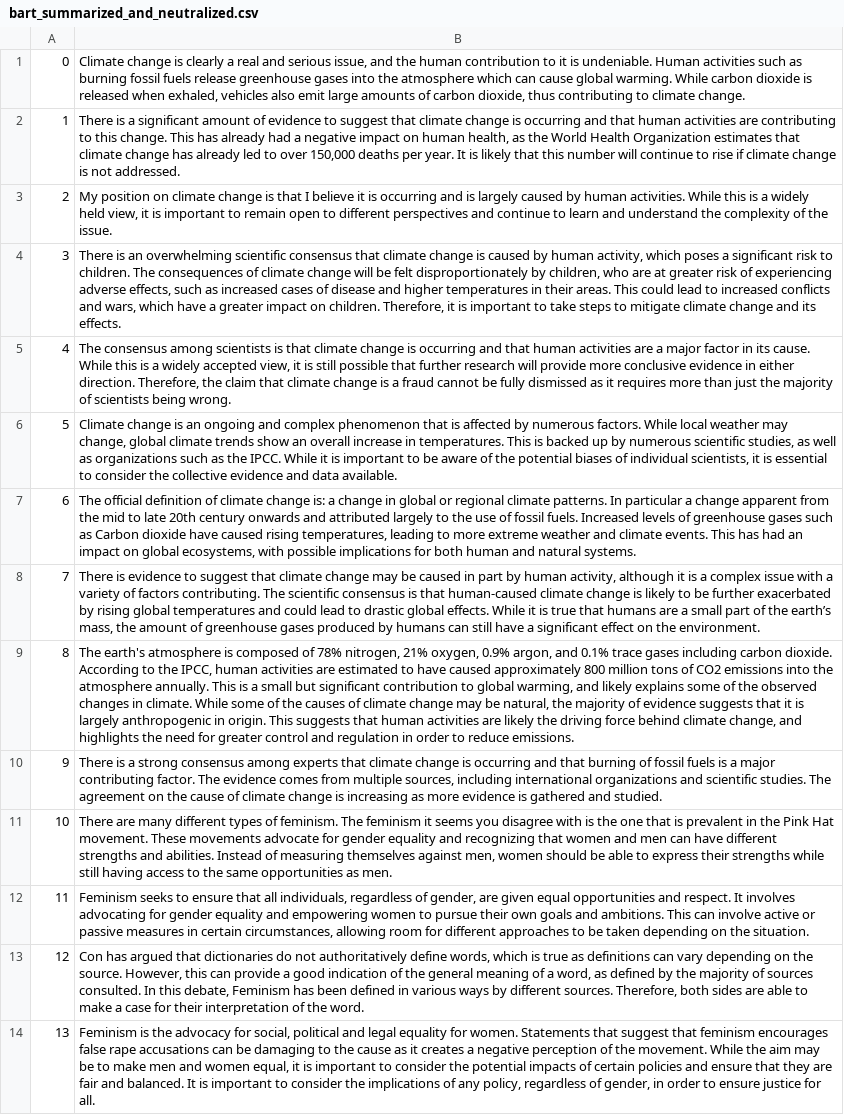
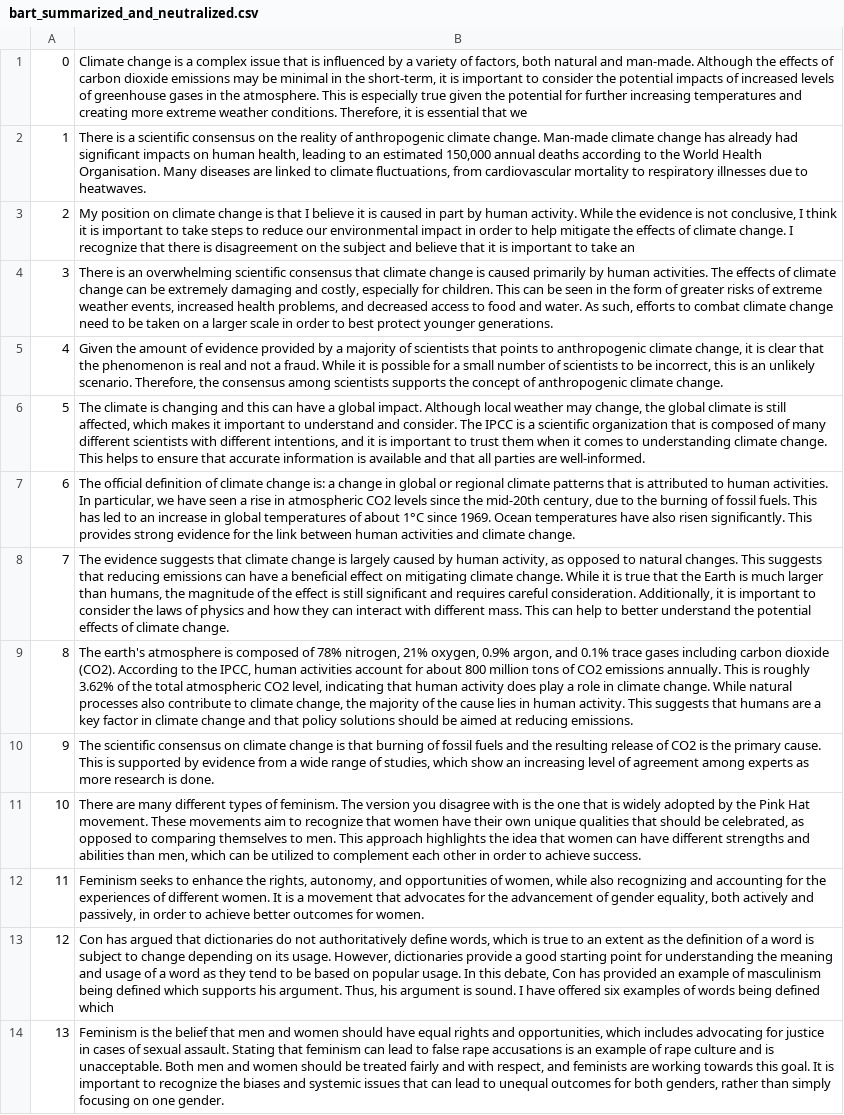
Before and after one commit to shahbazsyed/oasis-demo, a CSV file: data/results-by-corpus/argsme/both/bart_summarized_and_neutralized.csv, drawn as a sheet; only a part is shown; the diff covers the shown part only; the diff names each change by its address in the sheet, - before the commit and + after, or states it on an @@ line.

```diff
--- a/data/results-by-corpus/argsme/both/bart_summarized_and_neutralized.csv
+++ b/data/results-by-corpus/argsme/both/bart_summarized_and_neutralized.csv
-B1: …change is clearly a real and serious issue, and the human contribution to it is undeniable. Human activities such as burning fossil fuels release greenhouse gases into the atmosphere which can cause global warming. While carbon dioxide is released when exhaled, vehicles also emit large amounts of carbon dioxide, thus contributing to climate change.
+B1: …change is a complex issue that is influenced by a variety of factors, both natural and man-made. Although the effects of carbon dioxide emissions may be minimal in the short-term, it is important to consider the potential impacts of increased levels of greenhouse gases in the atmosphere. This is especially true given the potential for further increasing temperatures and creating more extreme weather conditions. Therefore, it is essential that we
-B2: …is a significant amount of evidence to suggest that climate change is occurring and that human activities are contributing to this change. This has already had a negative impact on human health, as the World Health Organization estimates that climate change has already led to over 150,000 deaths per year. It is likely that this number will continue to rise if climate change is not addressed.
+B2: …is a scientific consensus on the reality of anthropogenic climate change. Man-made climate change has already had significant impacts on human health, leading to an estimated 150,000 annual deaths according to the World Health Organisation. Many diseases are linked to climate fluctuations, from cardiovascular mortality to respiratory illnesses due to heatwaves.
-B3: …it is occurring and is largely caused by human activities. While this is a widely held view, it is important to remain open to different perspectives and continue to learn and understand the complexity of the issue.
+B3: …it is caused in part by human activity. While the evidence is not conclusive, I think it is important to take steps to reduce our environmental impact in order to help mitigate the effects of climate change. I recognize that there is disagreement on the subject and believe that it is important to take an
-B4: …is caused by human activity, which poses a significant risk to children. The consequences of climate change will be felt disproportionately by children, who are at greater risk of experiencing adverse effects, such as increased cases of disease and higher temperatures in their areas. This could lead to increased conflicts and wars, which have a greater impact on children. Therefore, it is important to take steps to mitigate climate change and its effects.
+B4: …is caused primarily by human activities. The effects of climate change can be extremely damaging and costly, especially for children. This can be seen in the form of greater risks of extreme weather events, increased health problems, and decreased access to food and water. As such, efforts to combat climate change need to be taken on a larger scale in order to best protect younger generations.
-B5: The consensus among scientists is that climate change is occurring and that human activities are a major factor in its cause. While this is a widely accepted view, it is still possible that further research will provide more conclusive evidence in either direction. Therefore, the claim that climate change is a fraud cannot be fully dismissed as it requires more than just the majority of scientists being wrong.
+B5: Given the amount of evidence provided by a majority of scientists that points to anthropogenic climate change, it is clear that the phenomenon is real and not a fraud. While it is possible for a small number of scientists to be incorrect, this is an unlikely scenario. Therefore, the consensus among scientists supports the concept of anthropogenic climate change.
-B6: Climate change is an ongoing and complex phenomenon that is affected by numerous factors. While local weather may change, global climate trends show an overall increase in temperatures. This is backed up by numerous scientific studies, as well as organizations such as the IPCC. While it is important to be aware of the potential biases of individual scientists, it is essential to consider the collective evidence and data available.
+B6: The climate is changing and this can have a global impact. Although local weather may change, the global climate is still affected, which makes it important to understand and consider. The IPCC is a scientific organization that is composed of many different scientists with different intentions, and it is important to trust them when it comes to understanding climate change. This helps to ensure that accurate information is available and that all parties are well-informed.
-B7: …regional climate patterns. In particular a change apparent from the mid to late 20th century onwards and attributed largely to the use of fossil fuels. Increased levels of greenhouse gases such as Carbon dioxide have caused rising temperatures, leading to more extreme weather and climate events. This has had an impact on global ecosystems, with possible implications for both human and natural systems.
+B7: …regional climate patterns that is attributed to human activities. In particular, we have seen a rise in atmospheric CO2 levels since the mid-20th century, due to the burning of fossil fuels. This has led to an increase in global temperatures of about 1°C since 1969. Ocean temperatures have also risen significantly. This provides strong evidence for the link between human activities and climate change.
-B8: There is evidence to suggest that climate change may be caused in part by human activity, although it is a complex issue with a variety of factors contributing. The scientific consensus is that human-caused climate change is likely to be further exacerbated by rising global temperatures and could lead to drastic global effects. While it is true that humans are a small part of the earth’s mass, the amount of greenhouse gases produced by humans can still have a significant effect on the environment.
+B8: The evidence suggests that climate change is largely caused by human activity, as opposed to natural changes. This suggests that reducing emissions can have a beneficial effect on mitigating climate change. While it is true that the Earth is much larger than humans, the magnitude of the effect is still significant and requires careful consideration. Additionally, it is important to consider the laws of physics and how they can interact with different mass. This can help to better understand the potential effects of climate change.
-B9: …including carbon dioxide. According to the IPCC, human activities are estimated to have caused approximately 800 million tons of CO2 emissions into the atmosphere annually. This is a small but significant contribution to global warming, and likely explains some of the observed changes in climate. While some of the causes of climate change may be natural, the majority of evidence suggests that it is largely anthropogenic in origin. This suggests that human activities are likely the driving force behind climate change, and highlights the need for greater control and regulation in order to reduce emissions.
+B9: …including carbon dioxide (CO2). According to the IPCC, human activities account for about 800 million tons of CO2 emissions annually. This is roughly 3.62% of the total atmospheric CO2 level, indicating that human activity does play a role in climate change. While natural processes also contribute to climate change, the majority of the cause lies in human activity. This suggests that humans are a key factor in climate change and that policy solutions should be aimed at reducing emissions.
-B10: There is a strong consensus among experts that climate change is occurring and that burning of fossil fuels is a major contributing factor. The evidence comes from multiple sources, including international organizations and scientific studies. The agreement on the cause of climate change is increasing as more evidence is gathered and studied.
+B10: The scientific consensus on climate change is that burning of fossil fuels and the resulting release of CO2 is the primary cause. This is supported by evidence from a wide range of studies, which show an increasing level of agreement among experts as more research is done.
-B11: …feminism. The feminism it seems you disagree with is the one that is prevalent in the Pink Hat movement. These movements advocate for gender equality and recognizing that women and men can have different strengths and abilities. Instead of measuring themselves against men, women should be able to express their strengths while still having access to the same opportunities as men.
+B11: …feminism. The version you disagree with is the one that is widely adopted by the Pink Hat movement. These movements aim to recognize that women have their own unique qualities that should be celebrated, as opposed to comparing themselves to men. This approach highlights the idea that women can have different strengths and abilities than men, which can be utilized to complement each other in order to achieve success.
-B12: …seeks to ensure that all individuals, regardless of gender, are given equal opportunities and respect. It involves advocating for gender equality and empowering women to pursue their own goals and ambitions. This can involve active or passive measures in certain circumstances, allowing room for different approaches to be taken depending on the situation.
+B12: …seeks to enhance the rights, autonomy, and opportunities of women, while also recognizing and accounting for the experiences of different women. It is a movement that advocates for the advancement of gender equality, both actively and passively, in order to achieve better outcomes for women.
-B13: …is true as definitions can vary depending on the source. However, this can provide a good indication of the general meaning of a word, as defined by the majority of sources consulted. In this debate, Feminism has been defined in various ways by different sources. Therefore, both sides are able to make a case for their interpretation of the word.
+B13: …is true to an extent as the definition of a word is subject to change depending on its usage. However, dictionaries provide a good starting point for understanding the meaning and usage of a word as they tend to be based on popular usage. In this debate, Con has provided an example of masculinism being defined which supports his argument. Thus, his argument is sound. I have offered six examples of words being defined which
-B14: …is the advocacy for social, political and legal equality for women. Statements that suggest that feminism encourages false rape accusations can be damaging to the cause as it creates a negative perception of the movement. While the aim may be to make men and women equal, it is important to consider the potential impacts of certain policies and ensure that they are fair and balanced. It is important to consider the implications of any policy, regardless of gender, in order to ensure justice for all.
+B14: …is the belief that men and women should have equal rights and opportunities, which includes advocating for justice in cases of sexual assault. Stating that feminism can lead to false rape accusations is an example of rape culture and is unacceptable. Both men and women should be treated fairly and with respect, and feminists are working towards this goal. It is important to recognize the biases and systemic issues that can lead to unequal outcomes for both genders, rather than simply focusing on one gender.
```
Also changed, not shown: 85 edited cells elsewhere in this file, 4 other files.
